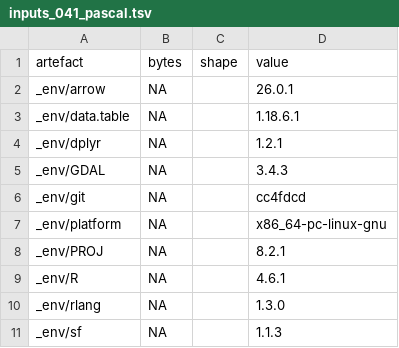
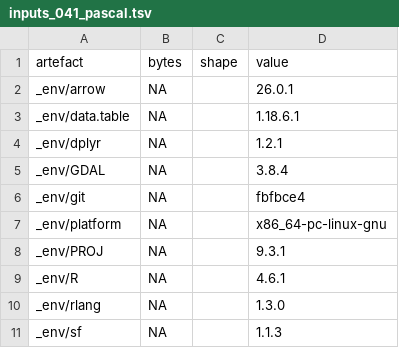
Before and after one commit to AdaptationAtlas/hazards_prototype, a TSV file: metadata/crosshost/inputs_041_pascal.tsv, drawn as a sheet; only a part is shown.

```diff
--- a/metadata/crosshost/inputs_041_pascal.tsv
+++ b/metadata/crosshost/inputs_041_pascal.tsv
@@ -4,6 +4,6 @@ _env/data.table	NA		1.18.6.1
 _env/dplyr	NA		1.2.1
-_env/GDAL	NA		3.4.3
-_env/git	NA		cc4fdcd
+_env/GDAL	NA		3.8.4
+_env/git	NA		fbfbce4
 _env/platform	NA		x86_64-pc-linux-gnu
-_env/PROJ	NA		8.2.1
+_env/PROJ	NA		9.3.1
 _env/R	NA		4.6.1
```
Also changed, not shown: metadata/crosshost/fp_041_pascal_res-05.tsv, metadata/crosshost/fp_041_pascal_res-25.tsv, 1 other file.
